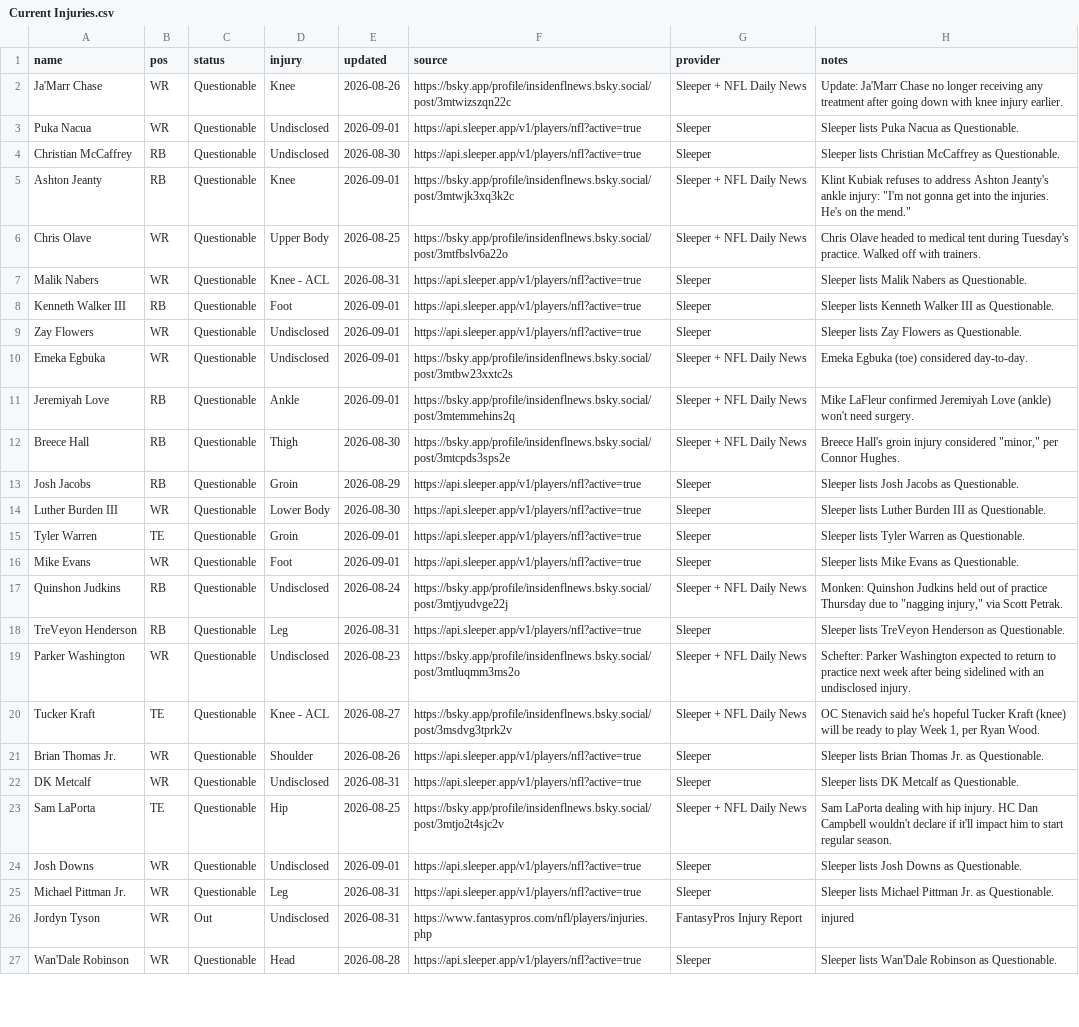
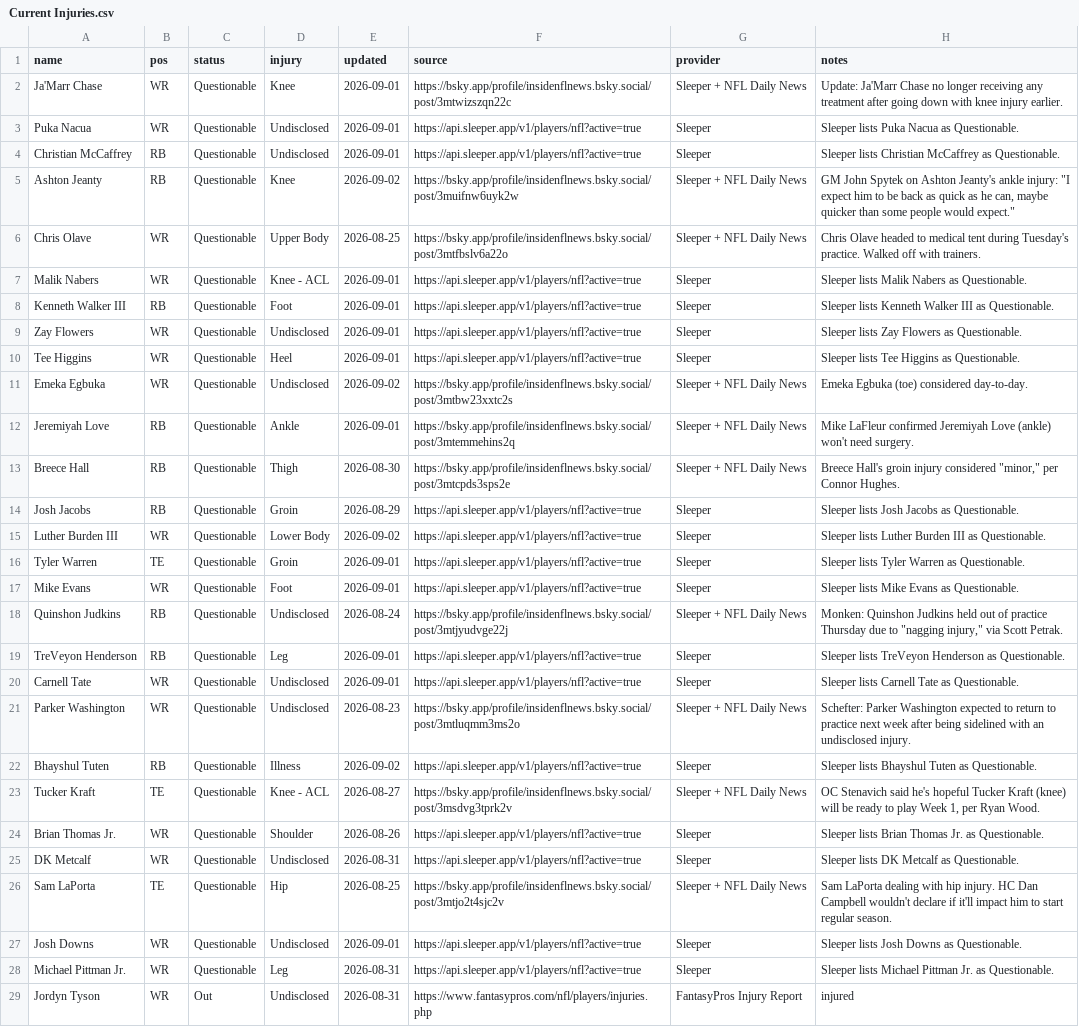
Before and after one commit to fowlergmu/private-draft-tools-x7k2, a CSV file: Data/Current Injuries.csv, drawn as a sheet; only a part is shown; the shorter side is filled out with more unchanged rows; the diff covers the shown part only.

```diff
--- a/Data/Current Injuries.csv
+++ b/Data/Current Injuries.csv
@@ -1,11 +1,12 @@
 name,pos,status,injury,updated,source,provider,notes
-Ja'Marr Chase,WR,Questionable,Knee,2026-08-26,https://bsky.app/profile/insidenflnews.bsky.social/post/3mtwizszqn22c,Sleeper + NFL Daily News,Update: Ja'Marr Chase no longer receiving any treatment after going down with knee injury earlier.
+Ja'Marr Chase,WR,Questionable,Knee,2026-09-01,https://bsky.app/profile/insidenflnews.bsky.social/post/3mtwizszqn22c,Sleeper + NFL Daily News,Update: Ja'Marr Chase no longer receiving any treatment after going down with knee injury earlier.
 Puka Nacua,WR,Questionable,Undisclosed,2026-09-01,https://api.sleeper.app/v1/players/nfl?active=true,Sleeper,Sleeper lists Puka Nacua as Questionable.
-Christian McCaffrey,RB,Questionable,Undisclosed,2026-08-30,https://api.sleeper.app/v1/players/nfl?active=true,Sleeper,Sleeper lists Christian McCaffrey as Questionable.
-Ashton Jeanty,RB,Questionable,Knee,2026-09-01,https://bsky.app/profile/insidenflnews.bsky.social/post/3mtwjk3xq3k2c,Sleeper + NFL Daily News,"Klint Kubiak refuses to address Ashton Jeanty's ankle injury: ""I'm not gonna get into the injuries. He's on the mend."""
+Christian McCaffrey,RB,Questionable,Undisclosed,2026-09-01,https://api.sleeper.app/v1/players/nfl?active=true,Sleeper,Sleeper lists Christian McCaffrey as Questionable.
+Ashton Jeanty,RB,Questionable,Knee,2026-09-02,https://bsky.app/profile/insidenflnews.bsky.social/post/3muifnw6uyk2w,Sleeper + NFL Daily News,"GM John Spytek on Ashton Jeanty's ankle injury: ""I expect him to be back as quick as he can, maybe quicker than some people would expect."""
 Chris Olave,WR,Questionable,Upper Body,2026-08-25,https://bsky.app/profile/insidenflnews.bsky.social/post/3mtfbslv6a22o,Sleeper + NFL Daily News,Chris Olave headed to medical tent during Tuesday's practice. Walked off with trainers.
-Malik Nabers,WR,Questionable,Knee - ACL,2026-08-31,https://api.sleeper.app/v1/players/nfl?active=true,Sleeper,Sleeper lists Malik Nabers as Questionable.
+Malik Nabers,WR,Questionable,Knee - ACL,2026-09-01,https://api.sleeper.app/v1/players/nfl?active=true,Sleeper,Sleeper lists Malik Nabers as Questionable.
 Kenneth Walker III,RB,Questionable,Foot,2026-09-01,https://api.sleeper.app/v1/players/nfl?active=true,Sleeper,Sleeper lists Kenneth Walker III as Questionable.
 Zay Flowers,WR,Questionable,Undisclosed,2026-09-01,https://api.sleeper.app/v1/players/nfl?active=true,Sleeper,Sleeper lists Zay Flowers as Questionable.
-Emeka Egbuka,WR,Questionable,Undisclosed,2026-09-01,https://bsky.app/profile/insidenflnews.bsky.social/post/3mtbw23xxtc2s,Sleeper + NFL Daily News,Emeka Egbuka (toe) considered day-to-day.
+Tee Higgins,WR,Questionable,Heel,2026-09-01,https://api.sleeper.app/v1/players/nfl?active=true,Sleeper,Sleeper lists Tee Higgins as Questionable.
+Emeka Egbuka,WR,Questionable,Undisclosed,2026-09-02,https://bsky.app/profile/insidenflnews.bsky.social/post/3mtbw23xxtc2s,Sleeper + NFL Daily News,Emeka Egbuka (toe) considered day-to-day.
 Jeremiyah Love,RB,Questionable,Ankle,2026-09-01,https://bsky.app/profile/insidenflnews.bsky.social/post/3mtemmehins2q,Sleeper + NFL Daily News,Mike LaFleur confirmed Jeremiyah Love (ankle) won't need surgery.
@@ -13,3 +14,3 @@ Breece Hall,RB,Questionable,Thigh,2026-08-30,https://bsky.app/profile/insidenfln
 Josh Jacobs,RB,Questionable,Groin,2026-08-29,https://api.sleeper.app/v1/players/nfl?active=true,Sleeper,Sleeper lists Josh Jacobs as Questionable.
-Luther Burden III,WR,Questionable,Lower Body,2026-08-30,https://api.sleeper.app/v1/players/nfl?active=true,Sleeper,Sleeper lists Luther Burden III as Questionable.
+Luther Burden III,WR,Questionable,Lower Body,2026-09-02,https://api.sleeper.app/v1/players/nfl?active=true,Sleeper,Sleeper lists Luther Burden III as Questionable.
 Tyler Warren,TE,Questionable,Groin,2026-09-01,https://api.sleeper.app/v1/players/nfl?active=true,Sleeper,Sleeper lists Tyler Warren as Questionable.
@@ -17,4 +18,6 @@ Mike Evans,WR,Questionable,Foot,2026-09-01,https://api.sleeper.app/v1/players/nf
 Quinshon Judkins,RB,Questionable,Undisclosed,2026-08-24,https://bsky.app/profile/insidenflnews.bsky.social/post/3mtjyudvge22j,Sleeper + NFL Daily News,"Monken: Quinshon Judkins held out of practice Thursday due to ""nagging injury,"" via Scott Petrak."
-TreVeyon Henderson,RB,Questionable,Leg,2026-08-31,https://api.sleeper.app/v1/players/nfl?active=true,Sleeper,Sleeper lists TreVeyon Henderson as Questionable.
+TreVeyon Henderson,RB,Questionable,Leg,2026-09-01,https://api.sleeper.app/v1/players/nfl?active=true,Sleeper,Sleeper lists TreVeyon Henderson as Questionable.
+Carnell Tate,WR,Questionable,Undisclosed,2026-09-01,https://api.sleeper.app/v1/players/nfl?active=true,Sleeper,Sleeper lists Carnell Tate as Questionable.
 Parker Washington,WR,Questionable,Undisclosed,2026-08-23,https://bsky.app/profile/insidenflnews.bsky.social/post/3mtluqmm3ms2o,Sleeper + NFL Daily News,Schefter: Parker Washington expected to return to practice next week after being sidelined with an undisclosed injury.
+Bhayshul Tuten,RB,Questionable,Illness,2026-09-02,https://api.sleeper.app/v1/players/nfl?active=true,Sleeper,Sleeper lists Bhayshul Tuten as Questionable.
 Tucker Kraft,TE,Questionable,Knee - ACL,2026-08-27,https://bsky.app/profile/insidenflnews.bsky.social/post/3msdvg3tprk2v,Sleeper + NFL Daily News,"OC Stenavich said he's hopeful Tucker Kraft (knee) will be ready to play Week 1, per Ryan Wood."
```
Also changed, not shown: 2 added rows, 2 removed rows and 17 edited cells elsewhere in this file.
